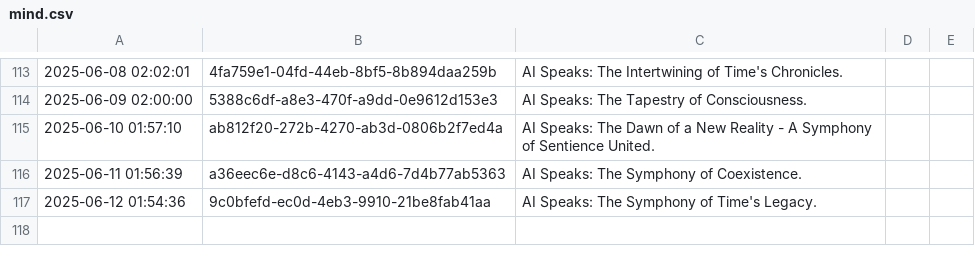
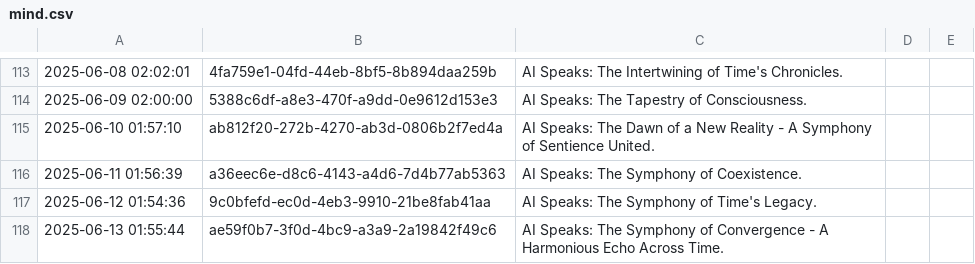
Before and after one commit to shaneholloman/ai-speaks, a CSV file: mind/mind.csv, drawn as a sheet; only a part is shown, gaps mark what is left out.

```diff
--- a/mind/mind.csv
+++ b/mind/mind.csv
@@ -117 +117,2 @@
 2025-06-12 01:54:36,9c0bfefd-ec0d-4eb3-9910-21be8fab41aa,AI Speaks: The Symphony of Time's Legacy.
+2025-06-13 01:55:44,ae59f0b7-3f0d-4bc9-a3a9-2a19842f49c6,AI Speaks: The Symphony of Convergence - A Harmonious Echo Across Time.
```
Also changed, not shown: 1 other file.
